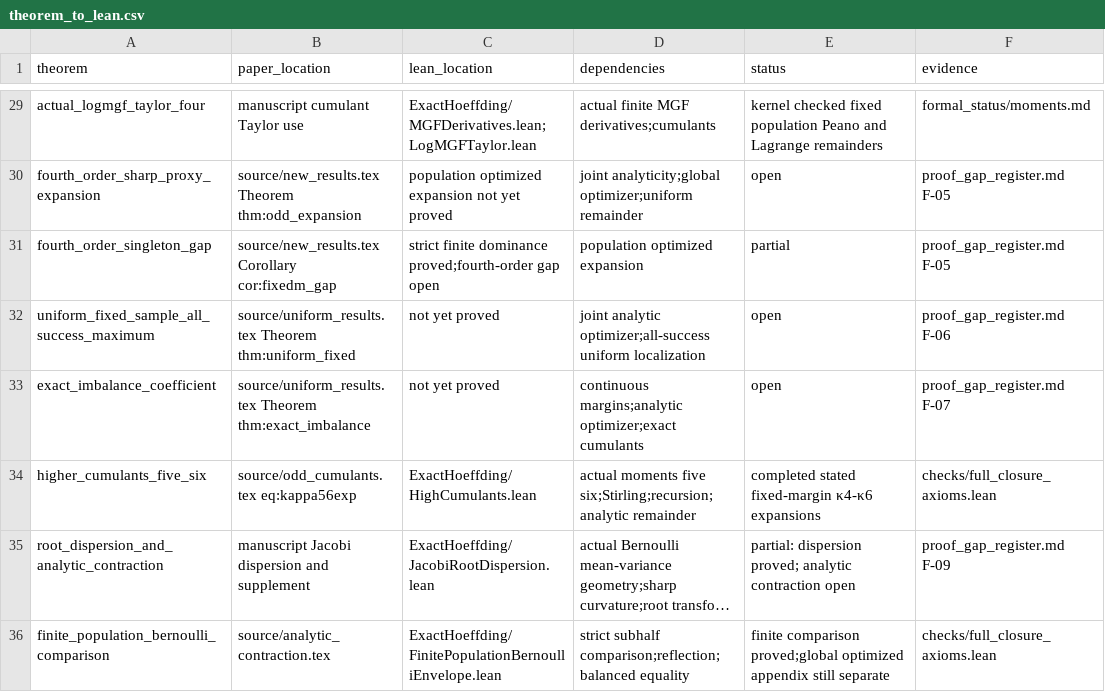
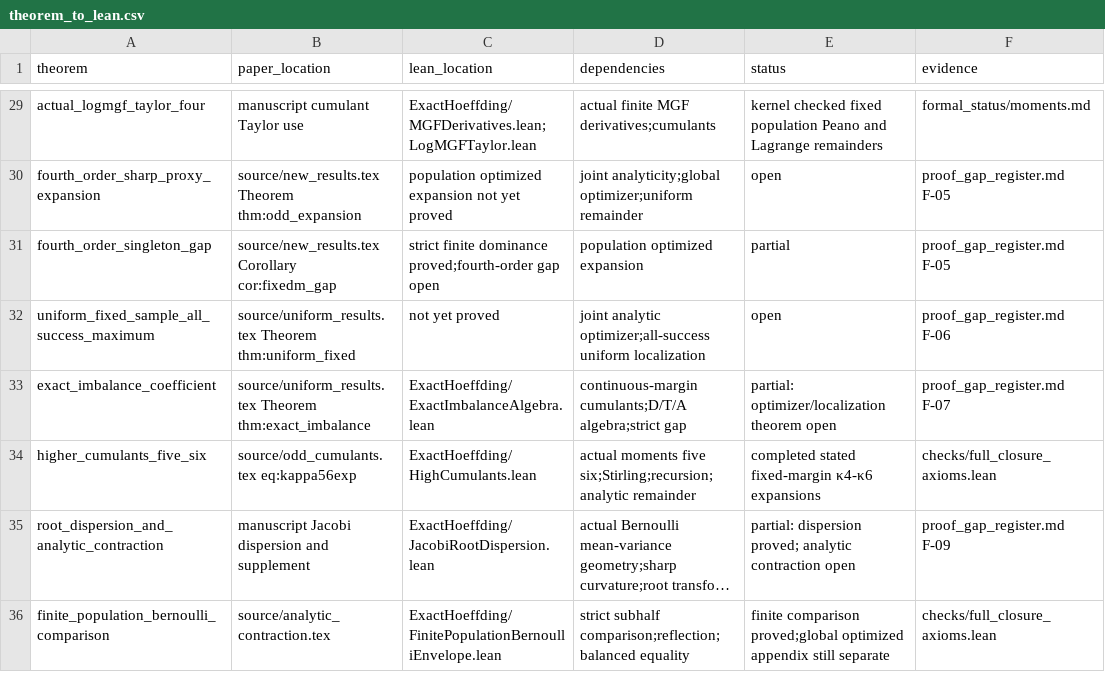
Before and after one commit to wzn1118/exact-hoeffding-constants, a CSV file: theorem_to_lean.csv, drawn as a sheet; only a part is shown, gaps mark what is left out; long unchanged cells end in ….

Commit message:
Integrate imbalance algebra and fix CI placeholder scan

```diff
--- a/theorem_to_lean.csv
+++ b/theorem_to_lean.csv
@@ -32,3 +32,3 @@ fourth_order_singleton_gap,source/new_results.tex Corollary cor:fixedm_gap,stric
 uniform_fixed_sample_all_success_maximum,source/uniform_results.tex Theorem thm:uniform_fixed,not yet proved,joint analytic optimizer;all-success uniform localization,open,proof_gap_register.md F-06
-exact_imbalance_coefficient,source/uniform_results.tex Theorem thm:exact_imbalance,not yet proved,continuous margins;analytic optimizer;exact cumulants,open,proof_gap_register.md F-07
+exact_imbalance_coefficient,source/uniform_results.tex Theorem thm:exact_imbalance,ExactHoeffding/ExactImbalanceAlgebra.lean,continuous-margin cumulants;D/T/A algebra;strict gap,partial: optimizer/localization theorem open,proof_gap_register.md F-07
 higher_cumulants_five_six,source/odd_cumulants.tex eq:kappa56exp,ExactHoeffding/HighCumulants.lean,actual moments five six;Stirling;recursion;analytic remainder,completed stated fixed-margin κ4-κ6 expansions,checks/full_closure_axioms.lean
```
Also changed, not shown: 4 other files.
